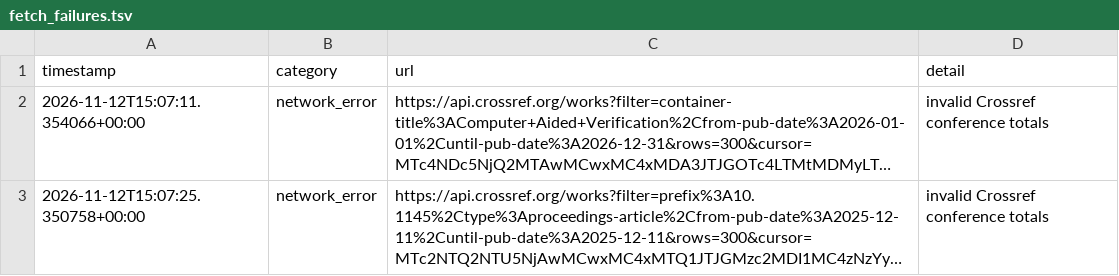
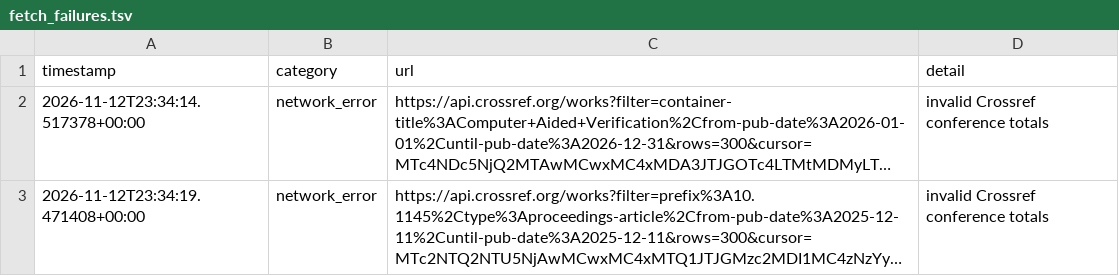
Before and after one commit to Llxyyds666/digital-ic-paper-feed, a TSV file: fetch_failures.tsv, drawn as a sheet; long unchanged cells end in …; the diff names each change by its address in the sheet, - before the commit and + after, or states it on an @@ line.

```diff
--- a/fetch_failures.tsv
+++ b/fetch_failures.tsv
-A2 (timestamp): 2026-11-12T15:07:11.354066+00:00
+A2 (timestamp): 2026-11-12T23:34:14.517378+00:00
-A3 (timestamp): 2026-11-12T15:07:25.350758+00:00
+A3 (timestamp): 2026-11-12T23:34:19.471408+00:00
```
Also changed, not shown: 2 other files.
